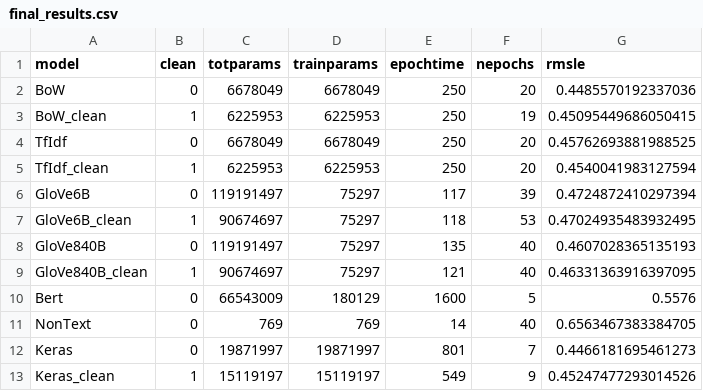
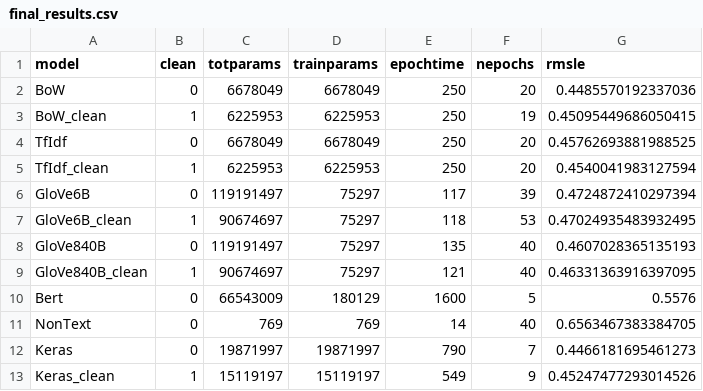
Before and after one commit to rpo19/MercariPriceSuggestionChallenge, a CSV file: final_results.csv, drawn as a sheet.

Commit message:
reduced a bit keras time to an approximate avg

```diff
--- a/final_results.csv
+++ b/final_results.csv
@@ -11,3 +11,3 @@ Bert,0,66543009,180129,1600,5,0.5576
 NonText,0,769,769,14,40,0.6563467383384705
-Keras,0,19871997,19871997,801,7,0.4466181695461273
+Keras,0,19871997,19871997,790,7,0.4466181695461273
 Keras_clean,1,15119197,15119197,549,9,0.45247477293014526
```
